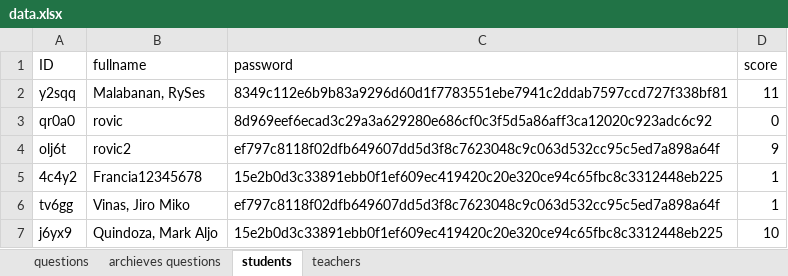
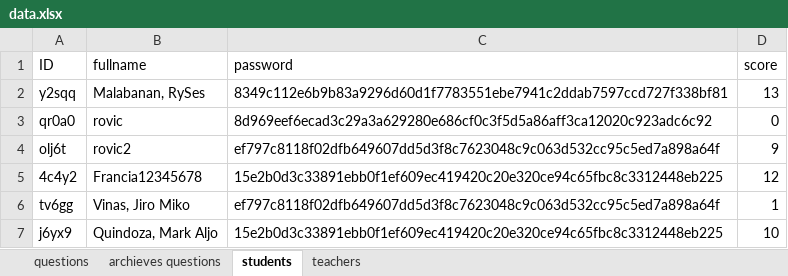
Before and after one commit to RyannKim327/Python-Programming-Compillation, an Excel workbook: GUI/final project/data.xlsx, sheet students, drawn as a sheet; values as stored, in another font and other column widths than the file's, no borders; the diff names each change by its address in the sheet, - before the commit and + after, or states it on an @@ line.

```diff
--- a/GUI/final project/data.xlsx (sheet students)
+++ b/GUI/final project/data.xlsx (sheet students)
-D2 (score): 11
+D2 (score): 13
-D5 (score): 1
+D5 (score): 12
```
Also changed, not shown: 2 other files.
